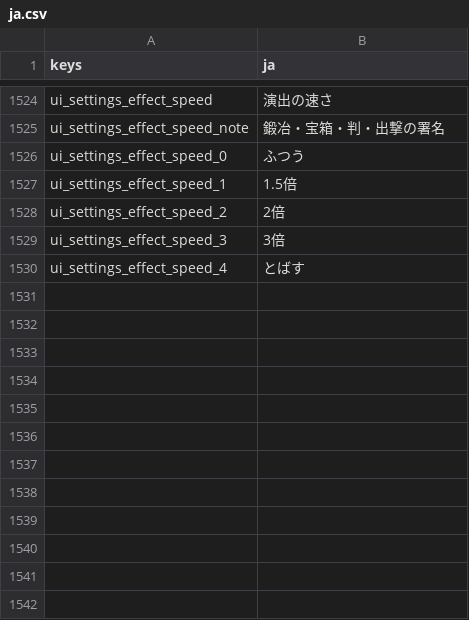
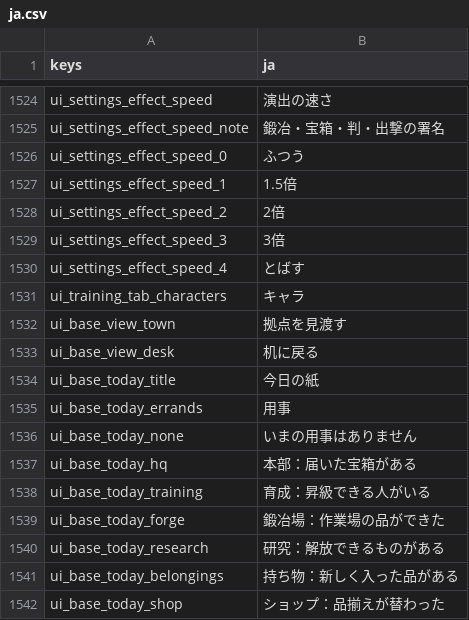
Before and after one commit to darkouji0105/pomodoro-heroes, a CSV file: localization/ja.csv, drawn as a sheet; only a part is shown, gaps mark what is left out; the diff names each change by its address in the sheet, - before the commit and + after, or states it on an @@ line.

```diff
--- a/localization/ja.csv
+++ b/localization/ja.csv
+row 1531: ui_training_tab_characters | キャラ
+row 1532: ui_base_view_town | 拠点を見渡す
+row 1533: ui_base_view_desk | 机に戻る
+row 1534: ui_base_today_title | 今日の紙
+row 1535: ui_base_today_errands | 用事
+row 1536: ui_base_today_none | いまの用事はありません
+row 1537: ui_base_today_hq | 本部：届いた宝箱がある
+row 1538: ui_base_today_training | 育成：昇級できる人がいる
+row 1539: ui_base_today_forge | 鍛冶場：作業場の品ができた
+row 1540: ui_base_today_research | 研究：解放できるものがある
+row 1541: ui_base_today_belongings | 持ち物：新しく入った品がある
+row 1542: ui_base_today_shop | ショップ：品揃えが替わった
```
Also changed, not shown: 16 other files.
